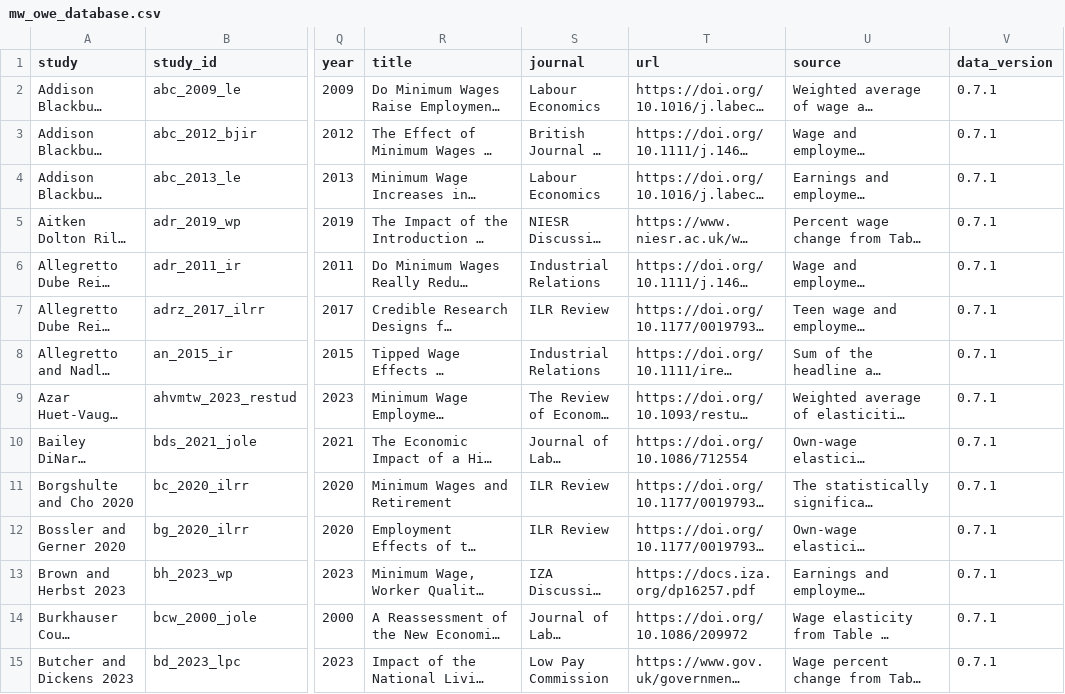
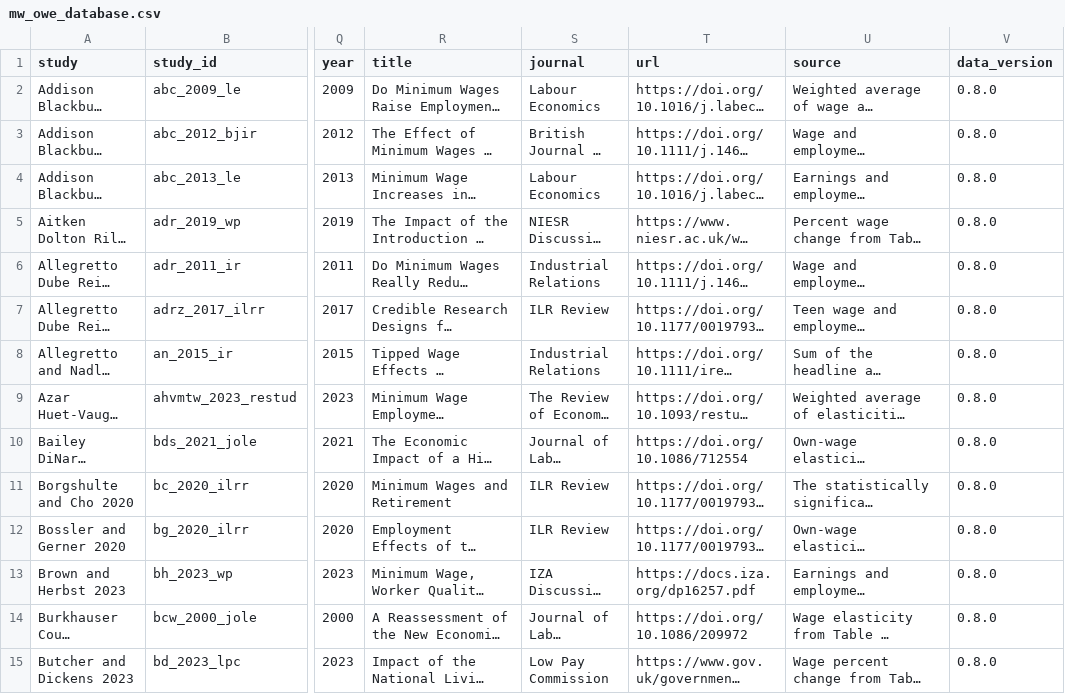
Before and after one commit to Economic/owe, a CSV file: docs/mw_owe_database.csv, drawn as a sheet; only a part is shown, gaps mark what is left out; long unchanged cells end in …; the diff covers the shown part only; the diff names each change by its address in the sheet, - before the commit and + after, or states it on an @@ line.

Commit message:
version 0.8.0

```diff
--- a/docs/mw_owe_database.csv
+++ b/docs/mw_owe_database.csv
-V2:V15 (data_version): 0.7.1
+V2:V15 (data_version): 0.8.0
```
Also changed, not shown: 66 edited cells elsewhere in this file, docs/mw_owe_studies.csv, docs/web_assets/index_data.csv, 13 other files.
